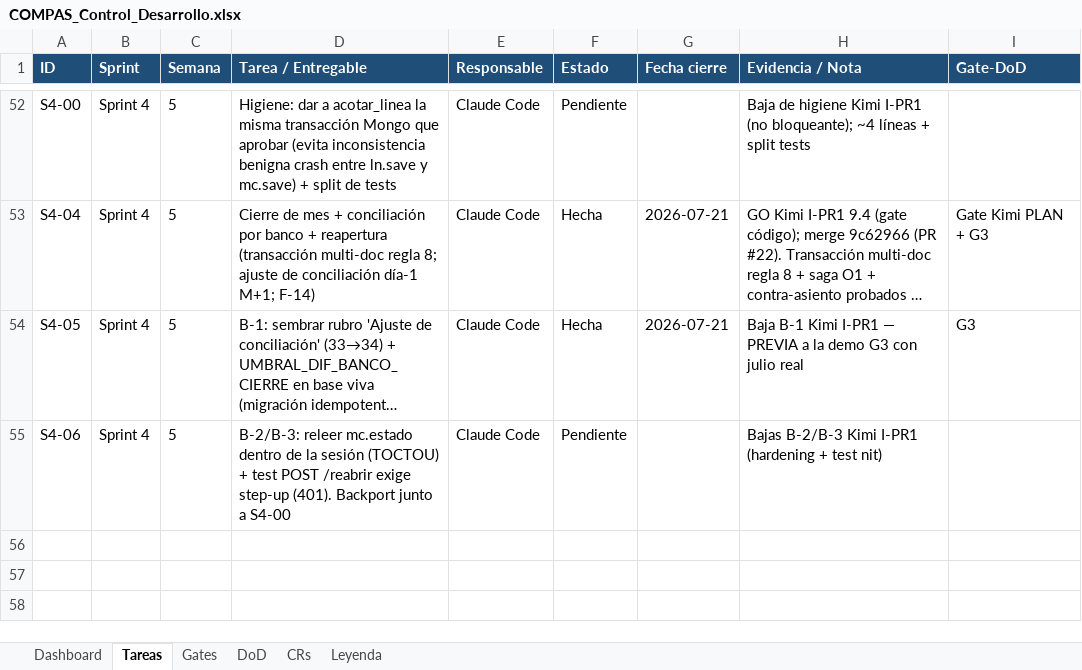
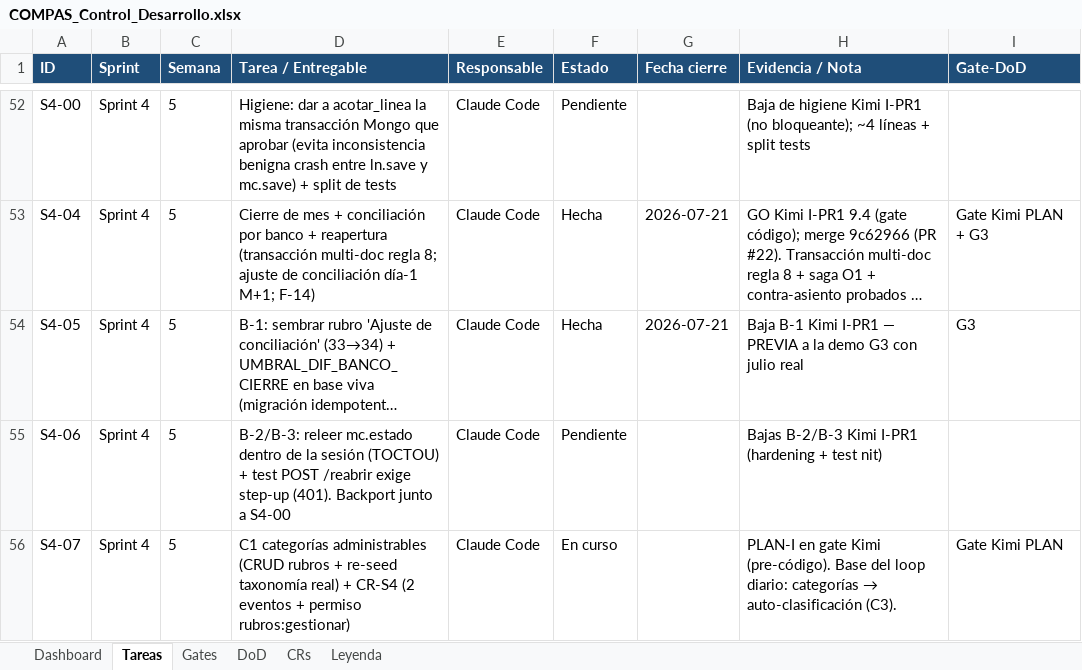
Before and after one commit to RoddosColombia/compas, an Excel workbook: docs/COMPAS_Control_Desarrollo.xlsx, sheet Tareas, drawn as a sheet; only a part is shown, gaps mark what is left out; long unchanged cells end in …; values as stored, in another font and other column widths than the file's, no borders; the diff names each change by its address in the sheet, - before the commit and + after, or states it on an @@ line.

```diff
--- a/docs/COMPAS_Control_Desarrollo.xlsx (sheet Tareas)
+++ b/docs/COMPAS_Control_Desarrollo.xlsx (sheet Tareas)
+row 56: S4-07 | Sprint 4 | 5 | C1 categorías administrables (CRUD rubros + re-seed taxonomía real) + CR-S4 (2 eventos + permiso rubros:gestionar) | Claude Code | En curso |  | PLAN-I en gate Kimi (pre-código). Base del loop diario: categorías → auto-clasificación (C3). | Gate Kimi PLAN
```
Also changed, not shown: sheet Gates, 2 other files.
